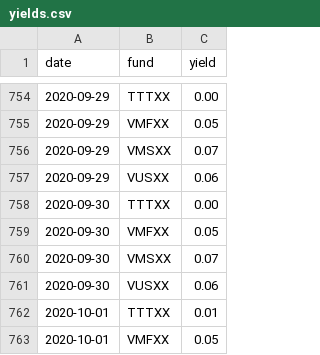
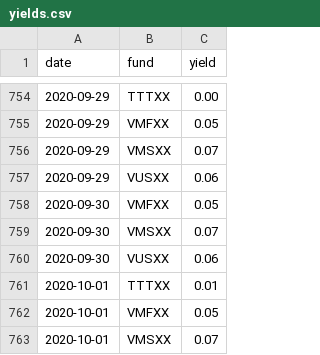
Before and after one commit to mmfyields/mmf-yields, a CSV file: docs/data/yields.csv, drawn as a sheet; only a part is shown, gaps mark what is left out; the shorter side is filled out with more unchanged rows; the diff names each change by its address in the sheet, - before the commit and + after, or states it on an @@ line.

Commit message:
Update handling of the 2020-09-30 TTTXX yield data

```diff
--- a/docs/data/yields.csv
+++ b/docs/data/yields.csv
-row 758: 2020-09-30 | TTTXX | 0.00
```
Also changed, not shown: 1 other file.
